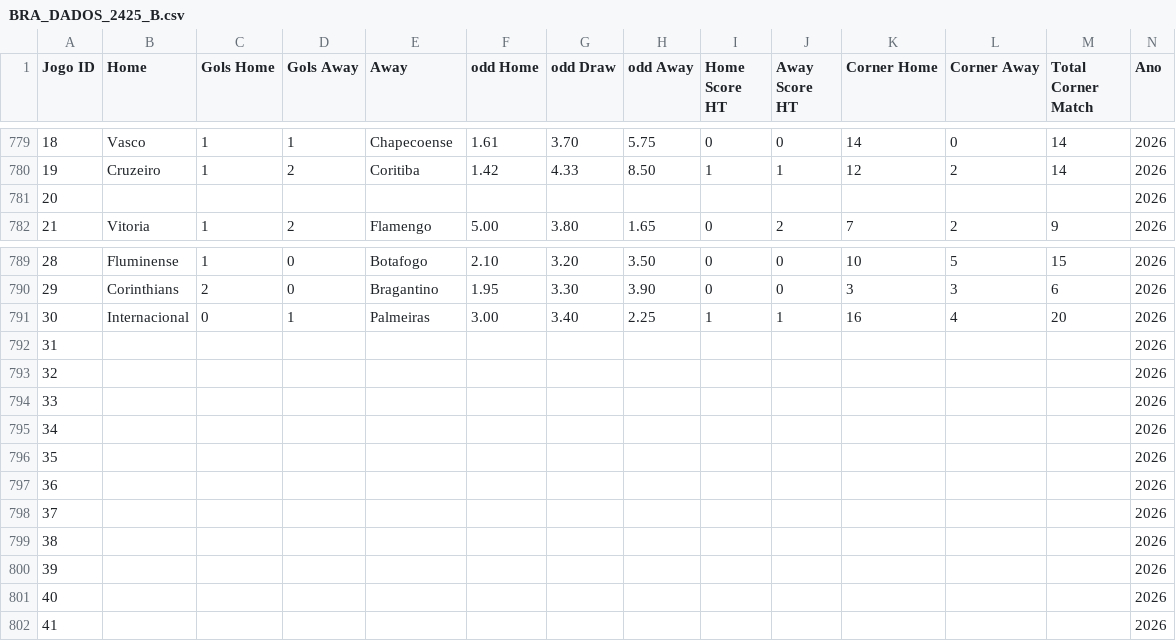
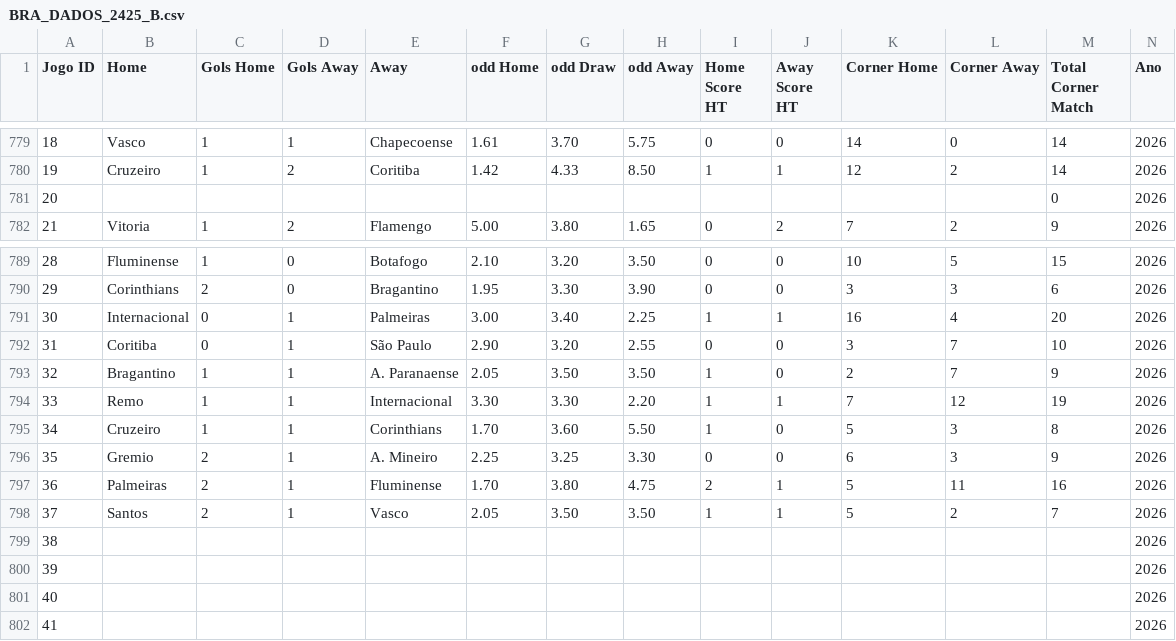
Before and after one commit to Andix28/brasileirao, a CSV file: BRA_DADOS_2425_B.csv, drawn as a sheet; only a part is shown, gaps mark what is left out; removed rows and columns are numbered as before the commit, all else as after; the diff names each change by its address in the sheet, - before the commit and + after, or states it on an @@ line.

Commit message:
Update BRA_DADOS_2425_B.csv

```diff
--- a/BRA_DADOS_2425_B.csv
+++ b/BRA_DADOS_2425_B.csv
-M781 (Total Corner Match): (empty)
+M781 (Total Corner Match): 0
-row 792: 31 |  |  |  |  |  |  |  |  |  |  |  |  | 2026
-row 793: 32 |  |  |  |  |  |  |  |  |  |  |  |  | 2026
-row 794: 33 |  |  |  |  |  |  |  |  |  |  |  |  | 2026
-row 795: 34 |  |  |  |  |  |  |  |  |  |  |  |  | 2026
-row 796: 35 |  |  |  |  |  |  |  |  |  |  |  |  | 2026
-row 797: 36 |  |  |  |  |  |  |  |  |  |  |  |  | 2026
-row 798: 37 |  |  |  |  |  |  |  |  |  |  |  |  | 2026
+row 792: 31 | Coritiba | 0 | 1 | São Paulo | 2.90 | 3.20 | 2.55 | 0 | 0 | 3 | 7 | 10 | 2026
+row 793: 32 | Bragantino | 1 | 1 | A. Paranaense | 2.05 | 3.50 | 3.50 | 1 | 0 | 2 | 7 | 9 | 2026
+row 794: 33 | Remo | 1 | 1 | Internacional | 3.30 | 3.30 | 2.20 | 1 | 1 | 7 | 12 | 19 | 2026
+row 795: 34 | Cruzeiro | 1 | 1 | Corinthians | 1.70 | 3.60 | 5.50 | 1 | 0 | 5 | 3 | 8 | 2026
+row 796: 35 | Gremio | 2 | 1 | A. Mineiro | 2.25 | 3.25 | 3.30 | 0 | 0 | 6 | 3 | 9 | 2026
+row 797: 36 | Palmeiras | 2 | 1 | Fluminense | 1.70 | 3.80 | 4.75 | 2 | 1 | 5 | 11 | 16 | 2026
+row 798: 37 | Santos | 2 | 1 | Vasco | 2.05 | 3.50 | 3.50 | 1 | 1 | 5 | 2 | 7 | 2026
```
